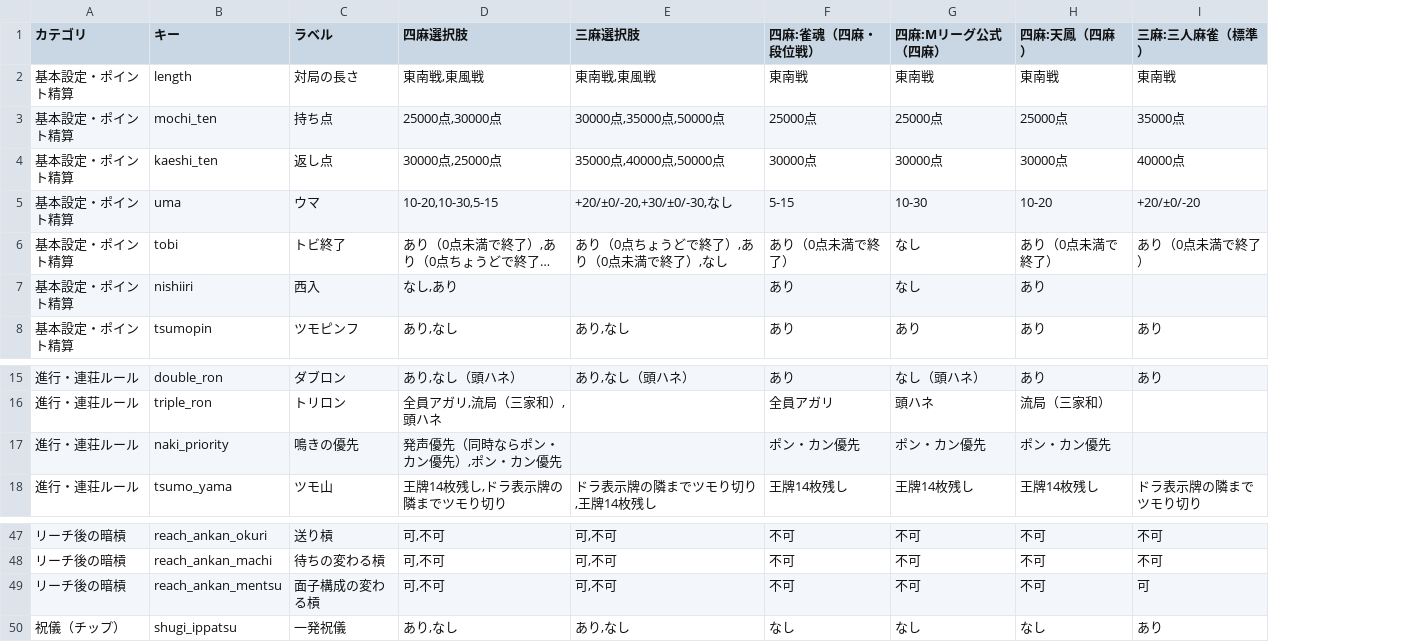
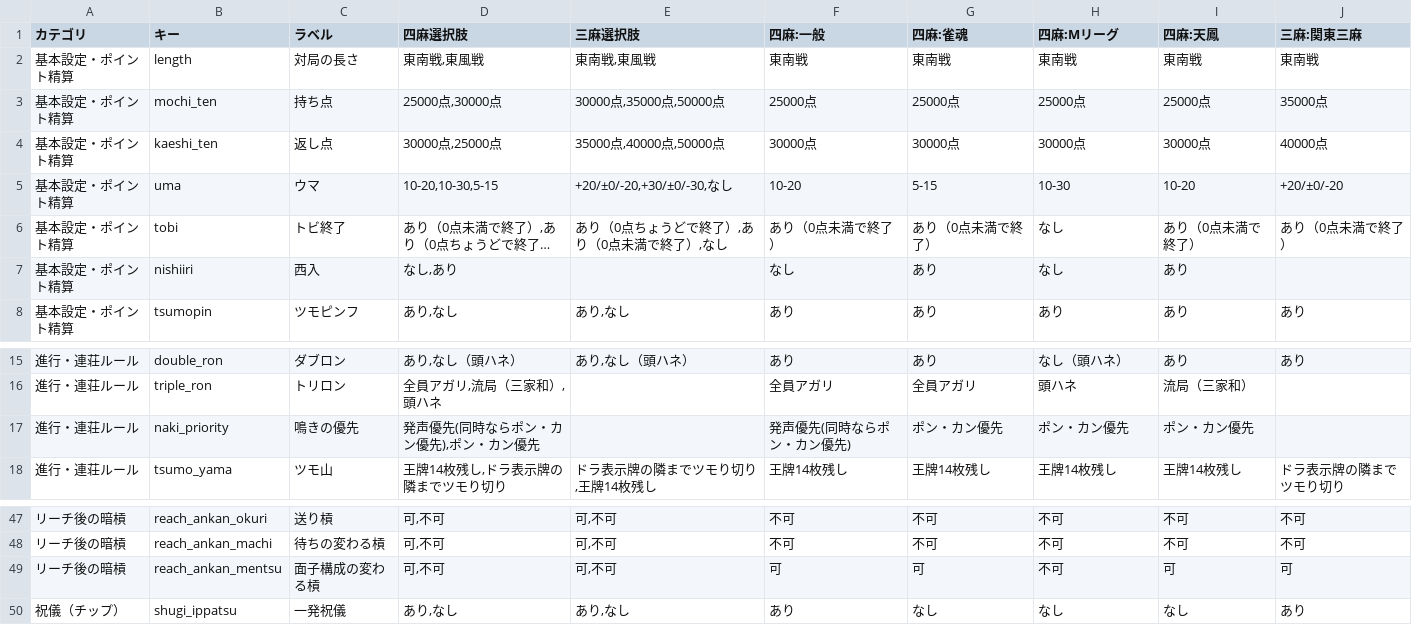
Before and after one commit to yoshiki19940805/MAJAN_Rule, a TSV file: presets/presets_all.tsv, drawn as a sheet; only a part is shown, gaps mark what is left out; long unchanged cells end in …; addresses are those after the commit; the diff names each change by its address in the sheet, - before the commit and + after, or states it on an @@ line.

```diff
--- a/presets/presets_all.tsv
+++ b/presets/presets_all.tsv
+column F (四麻:一般), rows 2-8: 東南戦 | 25000点 | 30000点 | 10-20 | あり（0点未満で終了） | なし | あり; rows 15-18: あり | 全員アガリ | 発声優先(同時ならポン・カン優先) | 王牌14枚残し; rows 47-50: 不可 | 不可 | 可 | あり
-G1: 四麻:雀魂（四麻・段位戦）
+G1: 四麻:雀魂
-H1: 四麻:Mリーグ公式（四麻）
+H1: 四麻:Mリーグ
-I1: 四麻:天鳳（四麻）
+I1: 四麻:天鳳
-J1: 三麻:三人麻雀（標準）
+J1: 三麻:関東三麻
-D17 (四麻選択肢): 発声優先（同時ならポン・カン優先）,ポン・カン優先
+D17 (四麻選択肢): 発声優先(同時ならポン・カン優先),ポン・カン優先
-G49 (四麻:雀魂): 不可
+G49 (四麻:雀魂): 可
-I49 (四麻:天鳳): 不可
+I49 (四麻:天鳳): 可
```
Also changed, not shown: 2 other files.
